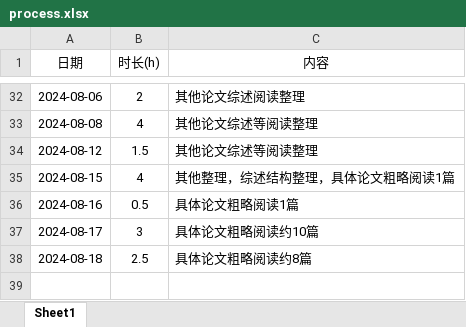
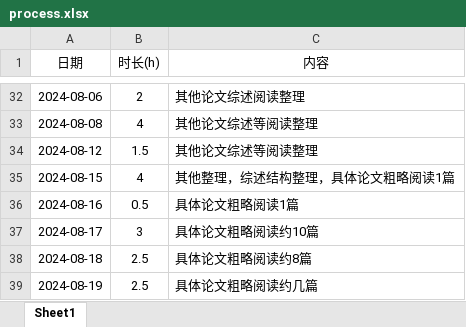
Before and after one commit to lr580/trafficFlowPredictionSurvey, an Excel workbook: process.xlsx, sheet Sheet1, drawn as a sheet; only a part is shown, gaps mark what is left out; values as stored, in another font and other column widths than the file's, no borders; the diff names each change by its address in the sheet, - before the commit and + after, or states it on an @@ line.

```diff
--- a/process.xlsx (sheet Sheet1)
+++ b/process.xlsx (sheet Sheet1)
+row 39: 2024-08-19 | 2.5 | 具体论文粗略阅读约几篇
```
Also changed, not shown: 2 other files.
